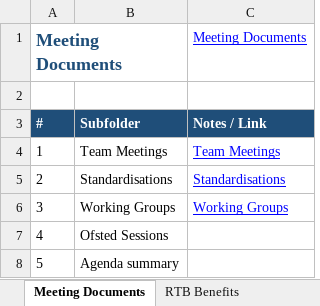
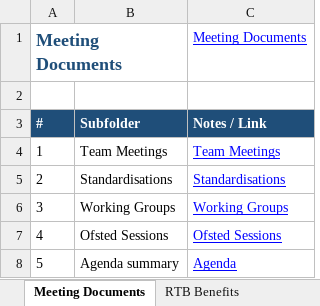
Before and after one commit to JanetteH-RTB/Apprenticeships, an Excel workbook: Useful_Information_for_Apprenticeships.xlsx, sheet Meeting Documents, drawn as a sheet; values as stored, in another font and other column widths than the file's, no borders; the diff names each change by its address in the sheet, - before the commit and + after, or states it on an @@ line.

Commit message:
Add files via upload

```diff
--- a/Useful_Information_for_Apprenticeships.xlsx (sheet Meeting Documents)
+++ b/Useful_Information_for_Apprenticeships.xlsx (sheet Meeting Documents)
-C7: (empty)
+C7: Ofsted Sessions
-C8: (empty)
+C8: Agenda
```
